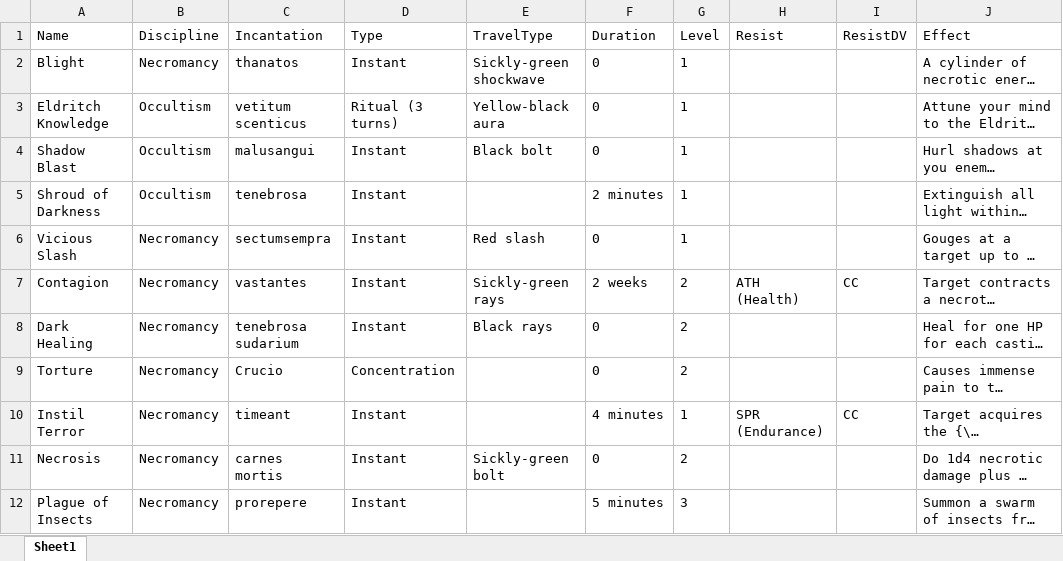
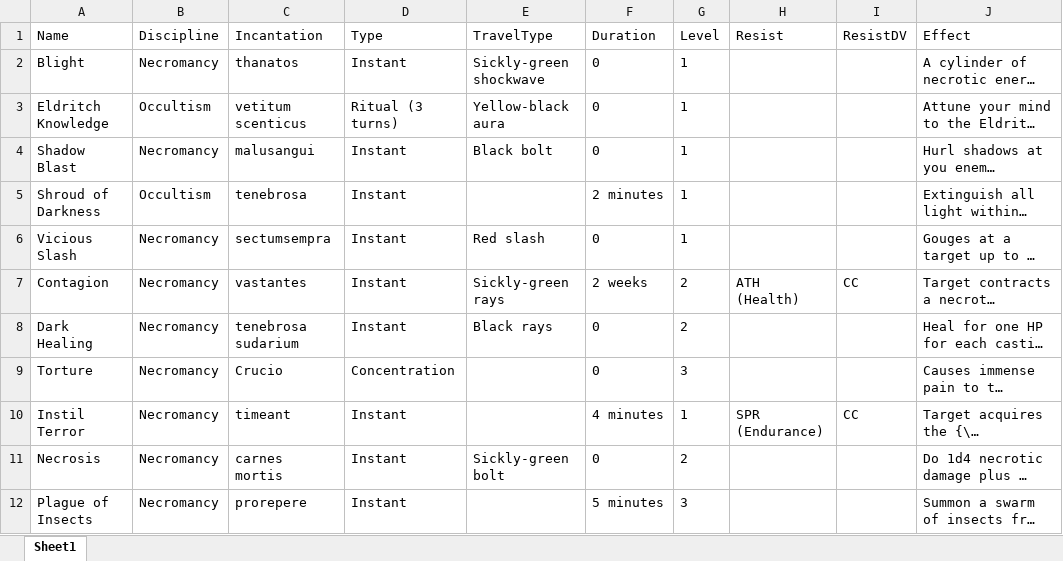
Before and after one commit to DrFraserGovil/HPRPG, an Excel workbook: CoreRulebook/Data/Spells/darkarts.xlsx, sheet Sheet1, drawn as a sheet; only a part is shown; long unchanged cells end in …; values as stored, in another font and other column widths than the file's, no borders; the diff covers the shown part only; the diff names each change by its address in the sheet, - before the commit and + after, or states it on an @@ line.

```diff
--- a/CoreRulebook/Data/Spells/darkarts.xlsx (sheet Sheet1)
+++ b/CoreRulebook/Data/Spells/darkarts.xlsx (sheet Sheet1)
-B4 (Discipline): Occultism
+B4 (Discipline): Necromancy
-G9 (Level): 2
+G9 (Level): 3
```
Also changed, not shown: 4 added rows and 7 edited cells elsewhere in this sheet, CoreRulebook/Data/Spells/charms.xlsx, CoreRulebook/Data/Spells/illusion.xlsx, 5 other files.
